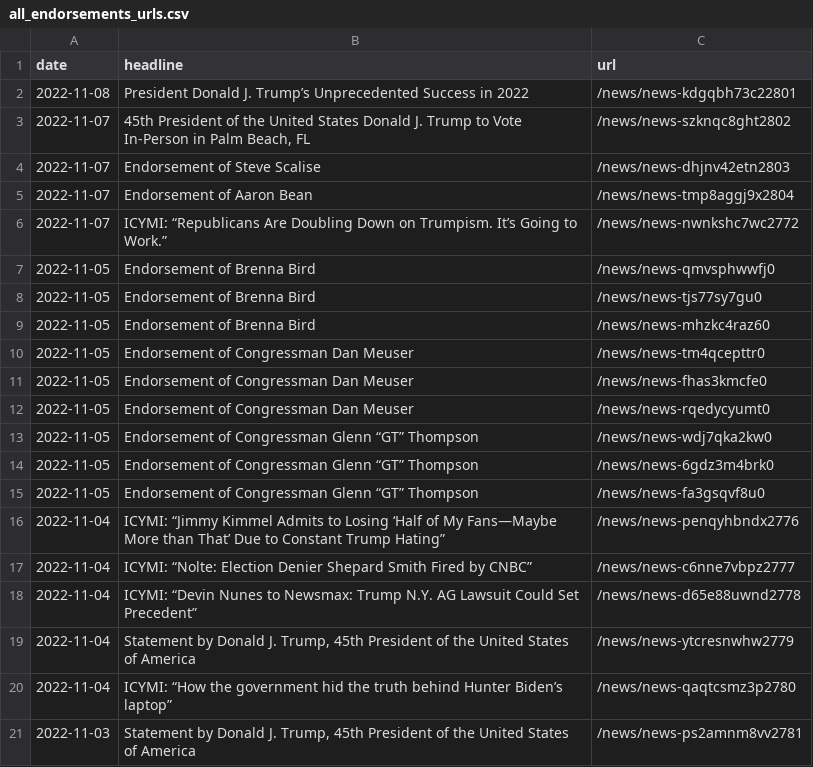
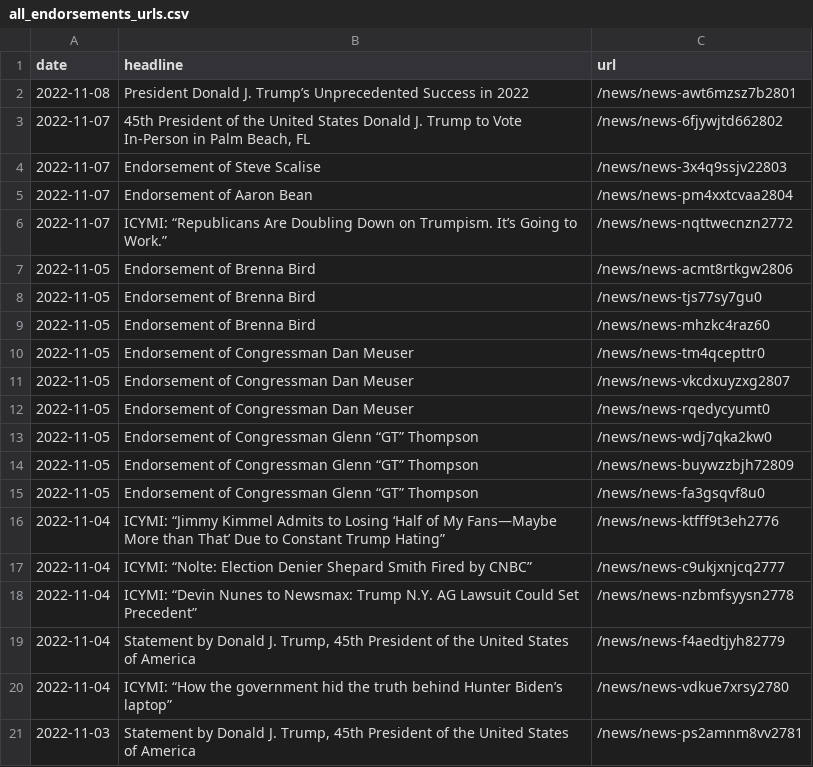
Before and after one commit to gridviz/trump-releases, a CSV file: data/all_endorsements_urls.csv, drawn as a sheet.

```diff
--- a/data/all_endorsements_urls.csv
+++ b/data/all_endorsements_urls.csv
@@ -1,8 +1,8 @@
 date,headline,url
-2022-11-08,President Donald J. Trump’s Unprecedented Success in 2022,/news/news-kdgqbh73c22801
-2022-11-07,"45th President of the United States Donald J. Trump to Vote In-Person in Palm Beach, FL",/news/news-szknqc8ght2802
-2022-11-07,Endorsement of Steve Scalise,/news/news-dhjnv42etn2803
-2022-11-07,Endorsement of Aaron Bean,/news/news-tmp8aggj9x2804
-2022-11-07,ICYMI: “Republicans Are Doubling Down on Trumpism. It’s Going to Work.”,/news/news-nwnkshc7wc2772
-2022-11-05,Endorsement of Brenna Bird,/news/news-qmvsphwwfj0
+2022-11-08,President Donald J. Trump’s Unprecedented Success in 2022,/news/news-awt6mzsz7b2801
+2022-11-07,"45th President of the United States Donald J. Trump to Vote In-Person in Palm Beach, FL",/news/news-6fjywjtd662802
+2022-11-07,Endorsement of Steve Scalise,/news/news-3x4q9ssjv22803
+2022-11-07,Endorsement of Aaron Bean,/news/news-pm4xxtcvaa2804
+2022-11-07,ICYMI: “Republicans Are Doubling Down on Trumpism. It’s Going to Work.”,/news/news-nqttwecnzn2772
+2022-11-05,Endorsement of Brenna Bird,/news/news-acmt8rtkgw2806
 2022-11-05,Endorsement of Brenna Bird,/news/news-tjs77sy7gu0
@@ -10,12 +10,12 @@ date,headline,url
 2022-11-05,Endorsement of Congressman Dan Meuser,/news/news-tm4qcepttr0
-2022-11-05,Endorsement of Congressman Dan Meuser,/news/news-fhas3kmcfe0
+2022-11-05,Endorsement of Congressman Dan Meuser,/news/news-vkcdxuyzxg2807
 2022-11-05,Endorsement of Congressman Dan Meuser,/news/news-rqedycyumt0
 2022-11-05,Endorsement of Congressman Glenn “GT” Thompson,/news/news-wdj7qka2kw0
-2022-11-05,Endorsement of Congressman Glenn “GT” Thompson,/news/news-6gdz3m4brk0
+2022-11-05,Endorsement of Congressman Glenn “GT” Thompson,/news/news-buywzzbjh72809
 2022-11-05,Endorsement of Congressman Glenn “GT” Thompson,/news/news-fa3gsqvf8u0
-2022-11-04,ICYMI: “Jimmy Kimmel Admits to Losing ‘Half of My Fans—Maybe More than That’ Due to Constant Trump Hating”,/news/news-penqyhbndx2776
-2022-11-04,ICYMI: “Nolte: Election Denier Shepard Smith Fired by CNBC”,/news/news-c6nne7vbpz2777
-2022-11-04,ICYMI: “Devin Nunes to Newsmax: Trump N.Y. AG Lawsuit Could Set Precedent”,/news/news-d65e88uwnd2778
-2022-11-04,"Statement by Donald J. Trump, 45th President of the United States of America",/news/news-ytcresnwhw2779
-2022-11-04,ICYMI: “How the government hid the truth behind Hunter Biden’s laptop”,/news/news-qaqtcsmz3p2780
+2022-11-04,ICYMI: “Jimmy Kimmel Admits to Losing ‘Half of My Fans—Maybe More than That’ Due to Constant Trump Hating”,/news/news-ktfff9t3eh2776
+2022-11-04,ICYMI: “Nolte: Election Denier Shepard Smith Fired by CNBC”,/news/news-c9ukjxnjcq2777
+2022-11-04,ICYMI: “Devin Nunes to Newsmax: Trump N.Y. AG Lawsuit Could Set Precedent”,/news/news-nzbmfsyysn2778
+2022-11-04,"Statement by Donald J. Trump, 45th President of the United States of America",/news/news-f4aedtjyh82779
+2022-11-04,ICYMI: “How the government hid the truth behind Hunter Biden’s laptop”,/news/news-vdkue7xrsy2780
 2022-11-03,"Statement by Donald J. Trump, 45th President of the United States of America",/news/news-ps2amnm8vv2781
```
Also changed, not shown: data/processed/all_press_releases_latest.csv, 1 other file.
